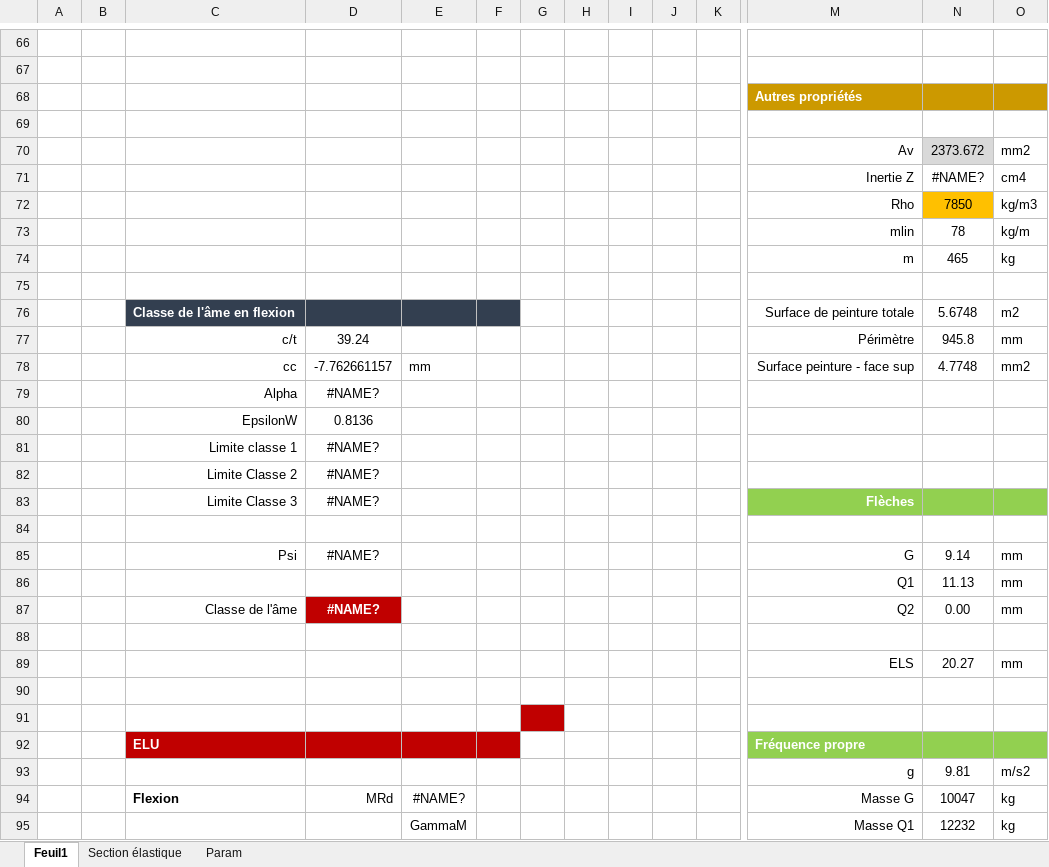
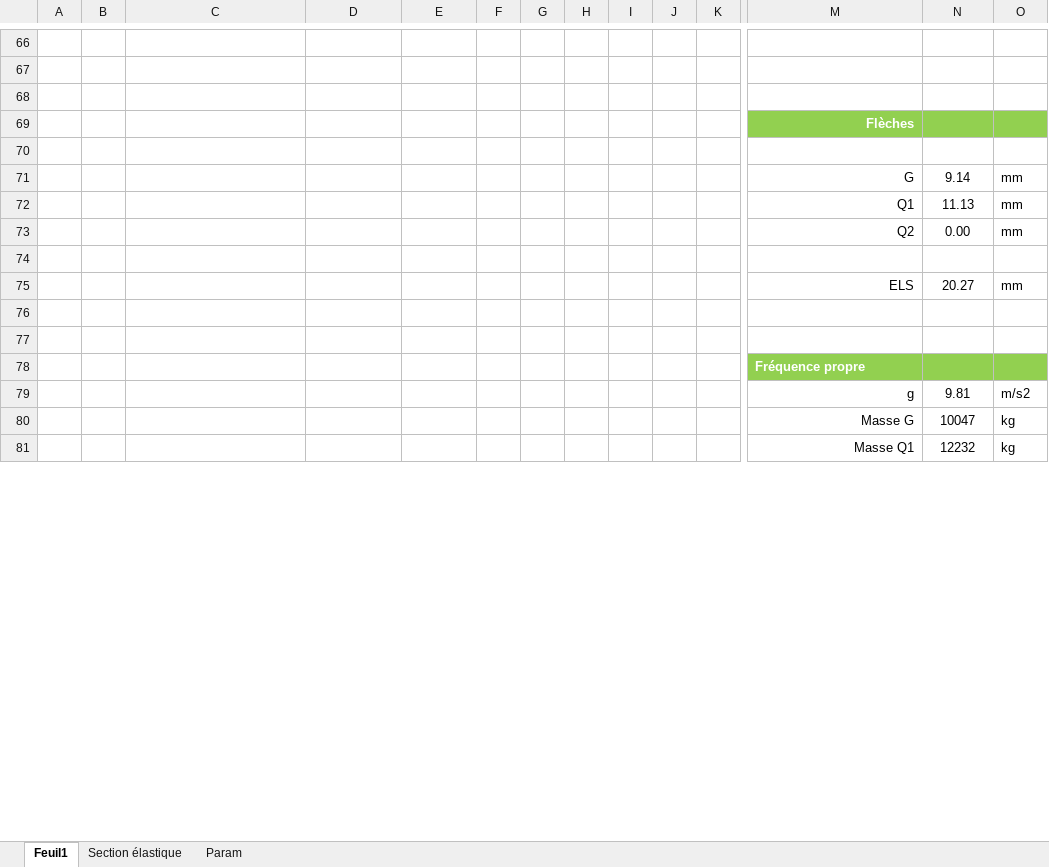
Before and after one commit to pomartin-cticm/ABCPMX, an Excel workbook: VALIDATION/CAS SFS01/Cas SFS01.xlsx, sheet Feuil1, drawn as a sheet; only a part is shown, gaps mark what is left out; values as stored, in another font and other column widths than the file's, no borders; removed rows and columns are numbered as before the commit, all else as after; rows hold the shown columns only; the diff covers the shown part only; the diff names each change by its address in the sheet, - before the commit and + after, or states it on an @@ line.

```diff
--- a/VALIDATION/CAS SFS01/Cas SFS01.xlsx (sheet Feuil1)
+++ b/VALIDATION/CAS SFS01/Cas SFS01.xlsx (sheet Feuil1)
-row 68:  |  |  |  |  |  |  |  |  |  |  | Autres propriétés
-row 70:  |  |  |  |  |  |  |  |  |  |  | Av | 2373.672 | mm2
-row 71:  |  |  |  |  |  |  |  |  |  |  | Inertie Z | #NAME? | cm4
-row 72:  |  |  |  |  |  |  |  |  |  |  | Rho | 7850 | kg/m3
-row 73:  |  |  |  |  |  |  |  |  |  |  | mlin | 78 | kg/m
-row 74:  |  |  |  |  |  |  |  |  |  |  | m | 465 | kg
+row 69:  |  |  |  |  |  |  |  |  |  |  | Flèches
-row 76:  |  | Classe de l'âme en flexion |  |  |  |  |  |  |  |  | Surface de peinture totale | 5.6748 | m2
-row 77:  |  | c/t | 39.24 |  |  |  |  |  |  |  | Périmètre | 945.8 | mm
-row 78:  |  | cc | -7.762661157 | mm |  |  |  |  |  |  | Surface peinture - face sup | 4.7748 | mm2
-row 79:  |  | Alpha | #NAME?
-row 80:  |  | EpsilonW | 0.8136
-row 81:  |  | Limite classe 1 | #NAME?
-row 82:  |  | Limite Classe 2 | #NAME?
-row 83:  |  | Limite Classe 3 | #NAME? |  |  |  |  |  |  |  | Flèches
-row 84: (empty)
-C71: Psi
+C71: (empty)
-D71: #NAME?
+D71: (empty)
-C73: Classe de l'âme
+C73: (empty)
-D73: #NAME?
+D73: (empty)
-D73 fill: #C00000
+D73 fill: none
-G77 fill: #C00000
+G77 fill: none
-C78: ELU
+C78: (empty)
-C78:F78 fill: #C00000
+C78:F78 fill: none
-C80: Flexion
+C80: (empty)
-D80: MRd
+D80: (empty)
-E80: #NAME?
+E80: (empty)
-E81: GammaM
+E81: (empty)
```
Also changed, not shown: 54 removed rows, 27 edited cells and cell formats elsewhere in this sheet, sheet Section élastique, formulas that keep their value, VALIDATION/CAS C06/CAS C06.xlsx, 21 other files.
